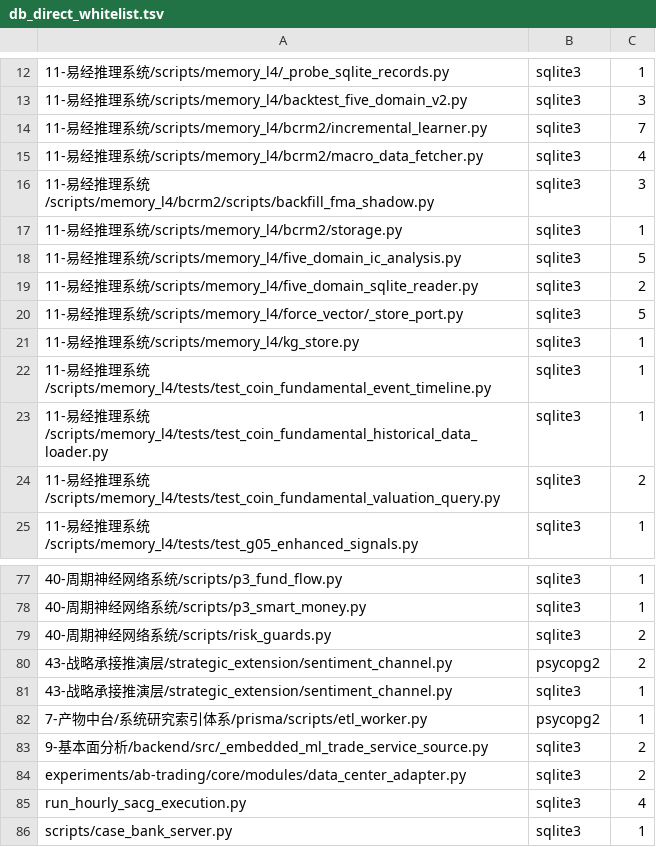
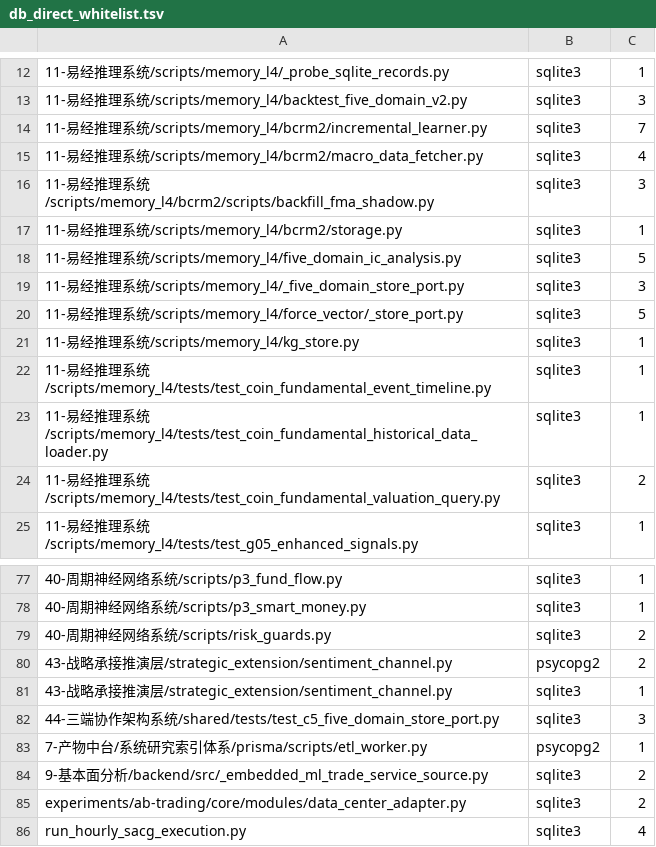
Before and after one commit to yunya1991/Dreambuddy-V2, a TSV file: 0-系统文档管理/db_direct_whitelist.tsv, drawn as a sheet; only a part is shown, gaps mark what is left out; the shorter side is filled out with more unchanged rows.

```diff
--- a/0-系统文档管理/db_direct_whitelist.tsv
+++ b/0-系统文档管理/db_direct_whitelist.tsv
@@ -18,3 +18,3 @@
 11-易经推理系统/scripts/memory_l4/five_domain_ic_analysis.py	sqlite3	5
-11-易经推理系统/scripts/memory_l4/five_domain_sqlite_reader.py	sqlite3	2
+11-易经推理系统/scripts/memory_l4/_five_domain_store_port.py	sqlite3	3
 11-易经推理系统/scripts/memory_l4/force_vector/_store_port.py	sqlite3	5
@@ -81,2 +81,3 @@
 43-战略承接推演层/strategic_extension/sentiment_channel.py	sqlite3	1
+44-三端协作架构系统/shared/tests/test_c5_five_domain_store_port.py	sqlite3	3
 7-产物中台/系统研究索引体系/prisma/scripts/etl_worker.py	psycopg2	1
```
Also changed, not shown: 4 other files.
